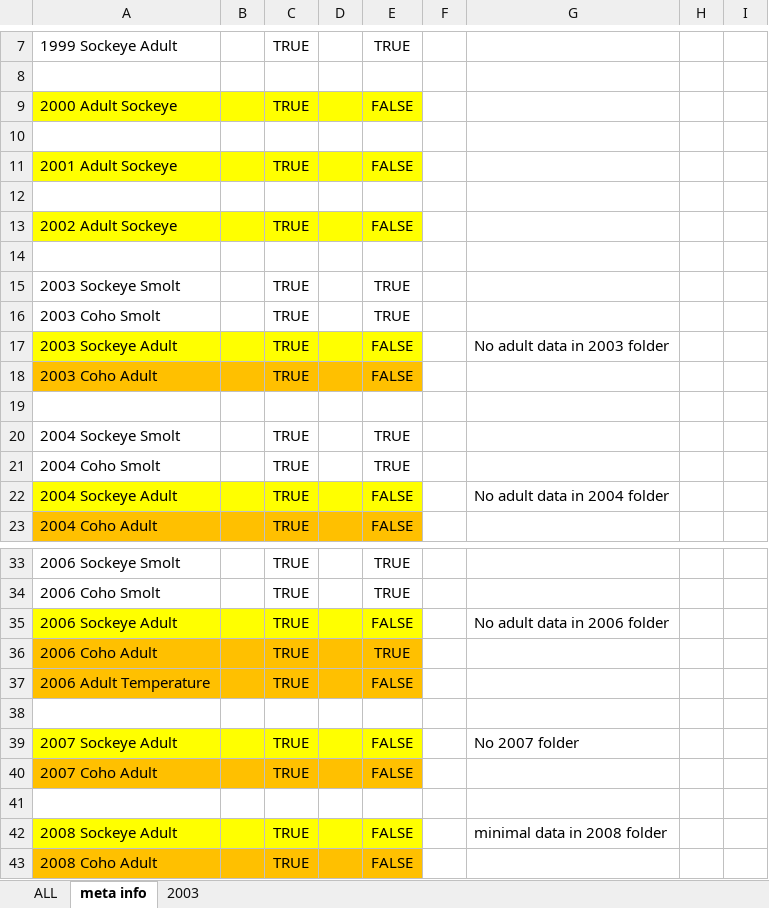
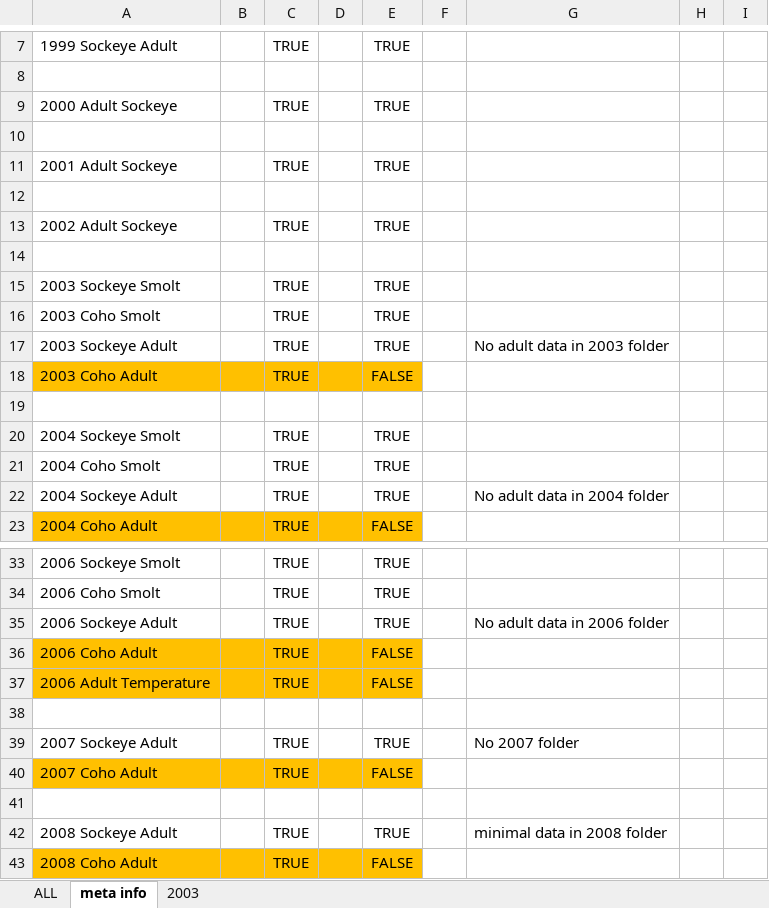
Before and after one commit to brandomoms/Salmon-Project, an Excel workbook: JBER_new/MASTER.xlsx, sheet meta info, drawn as a sheet; only a part is shown, gaps mark what is left out; values as stored, in another font and other column widths than the file's, no borders; the diff covers the shown part only; the diff names each change by its address in the sheet, - before the commit and + after, or states it on an @@ line.

```diff
--- a/JBER_new/MASTER.xlsx (sheet meta info)
+++ b/JBER_new/MASTER.xlsx (sheet meta info)
-A9:E9 fill: #FFFF00
+A9:E9 fill: none
-E9: FALSE
+E9: TRUE
-A11:E11 fill: #FFFF00
+A11:E11 fill: none
-E11: FALSE
+E11: TRUE
-A13:E13 fill: #FFFF00
+A13:E13 fill: none
-E13: FALSE
+E13: TRUE
-A17:E17 fill: #FFFF00
+A17:E17 fill: none
-E17: FALSE
+E17: TRUE
-A22:E22 fill: #FFFF00
+A22:E22 fill: none
-E22: FALSE
+E22: TRUE
-A35:E35 fill: #FFFF00
+A35:E35 fill: none
-E35: FALSE
+E35: TRUE
-E36: TRUE
+E36: FALSE
-A39:E39 fill: #FFFF00
+A39:E39 fill: none
-E39: FALSE
+E39: TRUE
-A42:E42 fill: #FFFF00
+A42:E42 fill: none
-E42: FALSE
+E42: TRUE
```
Also changed, not shown: 1 edited cell and cell formats elsewhere in this sheet, sheet ALL, hidden cells.
